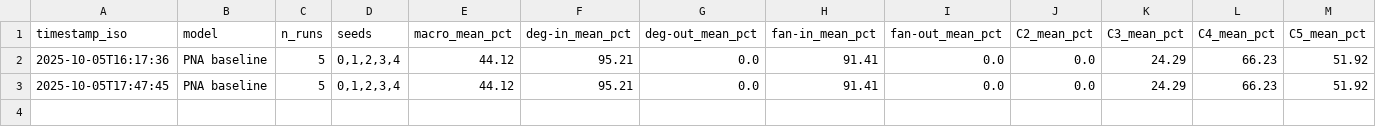
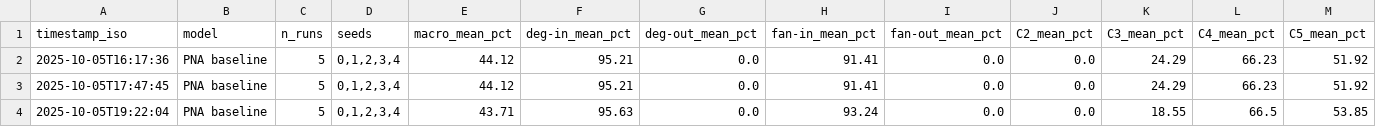
Before and after one commit to selinceydeli/Federated_Graph_Learning, a CSV file: results/metrics/f1_scores.csv, drawn as a sheet; only a part is shown; rows hold the shown columns only; the diff names each change by its address in the sheet, - before the commit and + after, or states it on an @@ line.

Commit message:
data and pna results are up-to-date with the latest change

```diff
--- a/results/metrics/f1_scores.csv
+++ b/results/metrics/f1_scores.csv
+row 4: 2025-10-05T19:22:04 | PNA baseline | 5 | 0,1,2,3,4 | 43.71 | 95.63 | 0.0 | 93.24 | 0.0 | 0.0 | 18.55 | 66.5 | 53.85
```
Also changed, not shown: data/y_sums.csv, 9 other files.
